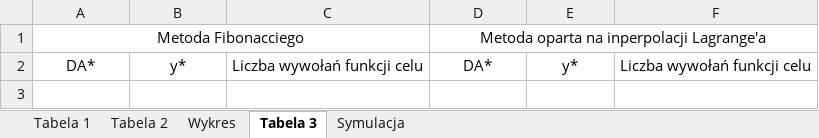
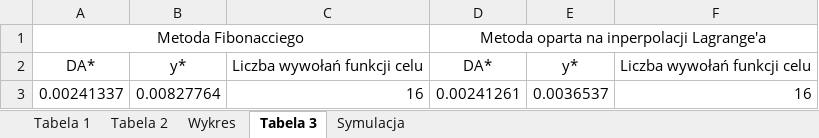
Before and after one commit to KrzysiekJa/Optimalizations-labs-2020, an Excel workbook: OptimalizationLabs1/Izworski_Jarek_Klimczyk.xlsx, sheet Tabela 3, drawn as a sheet; values as stored, in another font and other column widths than the file's, no borders; the diff names each change by its address in the sheet, - before the commit and + after, or states it on an @@ line.

```diff
--- a/OptimalizationLabs1/Izworski_Jarek_Klimczyk.xlsx (sheet Tabela 3)
+++ b/OptimalizationLabs1/Izworski_Jarek_Klimczyk.xlsx (sheet Tabela 3)
+row 3: 0.00241337 | 0.00827764 | 16 | 0.00241261 | 0.0036537 | 16
```
Also changed, not shown: sheet Symulacja, charts or pictures, 3 other files.
